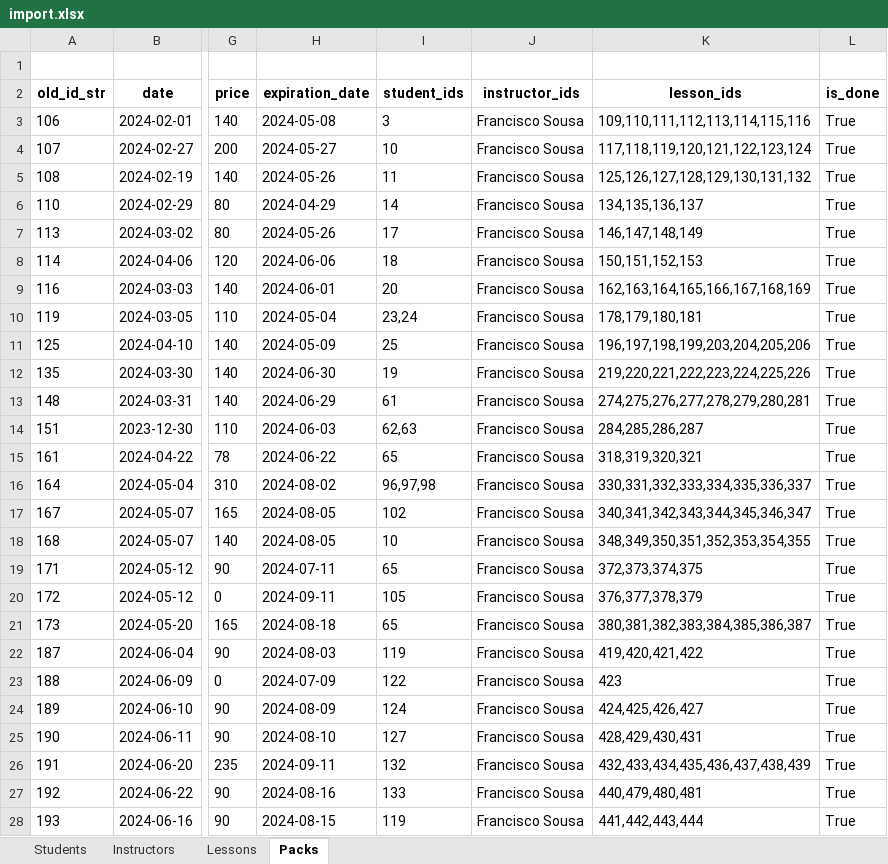
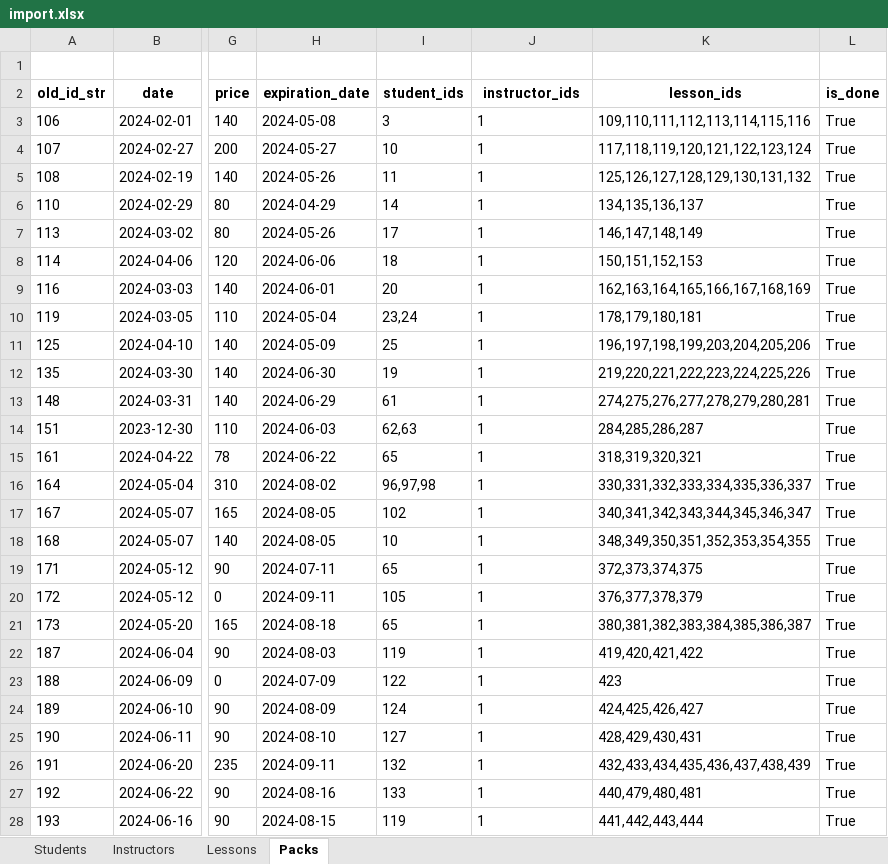
Before and after one commit to DEISI-ULHT-TFC-2024-25/TFC-DEISI2122-My_Lessons_Gestao_Inteligente_De_Escolas, an Excel workbook: mylessons_backend/import.xlsx, sheet Packs, drawn as a sheet; only a part is shown, gaps mark what is left out; values as stored, in another font and other column widths than the file's, no borders; the diff covers the shown part only; the diff names each change by its address in the sheet, - before the commit and + after, or states it on an @@ line.

```diff
--- a/mylessons_backend/import.xlsx (sheet Packs)
+++ b/mylessons_backend/import.xlsx (sheet Packs)
-J3:J28 (instructor_ids): Francisco Sousa
+J3:J28 (instructor_ids): 1
```
Also changed, not shown: 118 edited cells elsewhere in this sheet, sheet Lessons.
